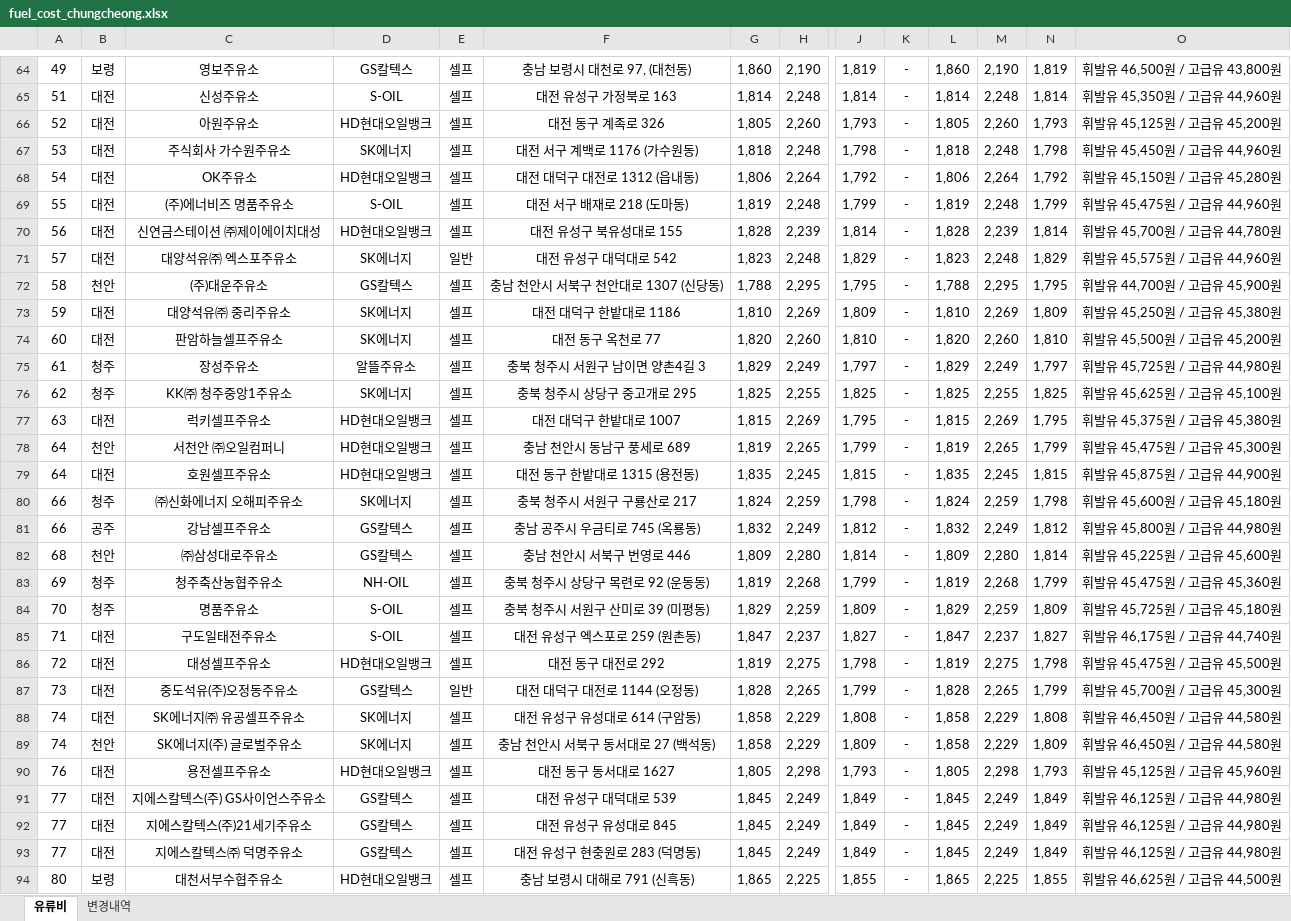
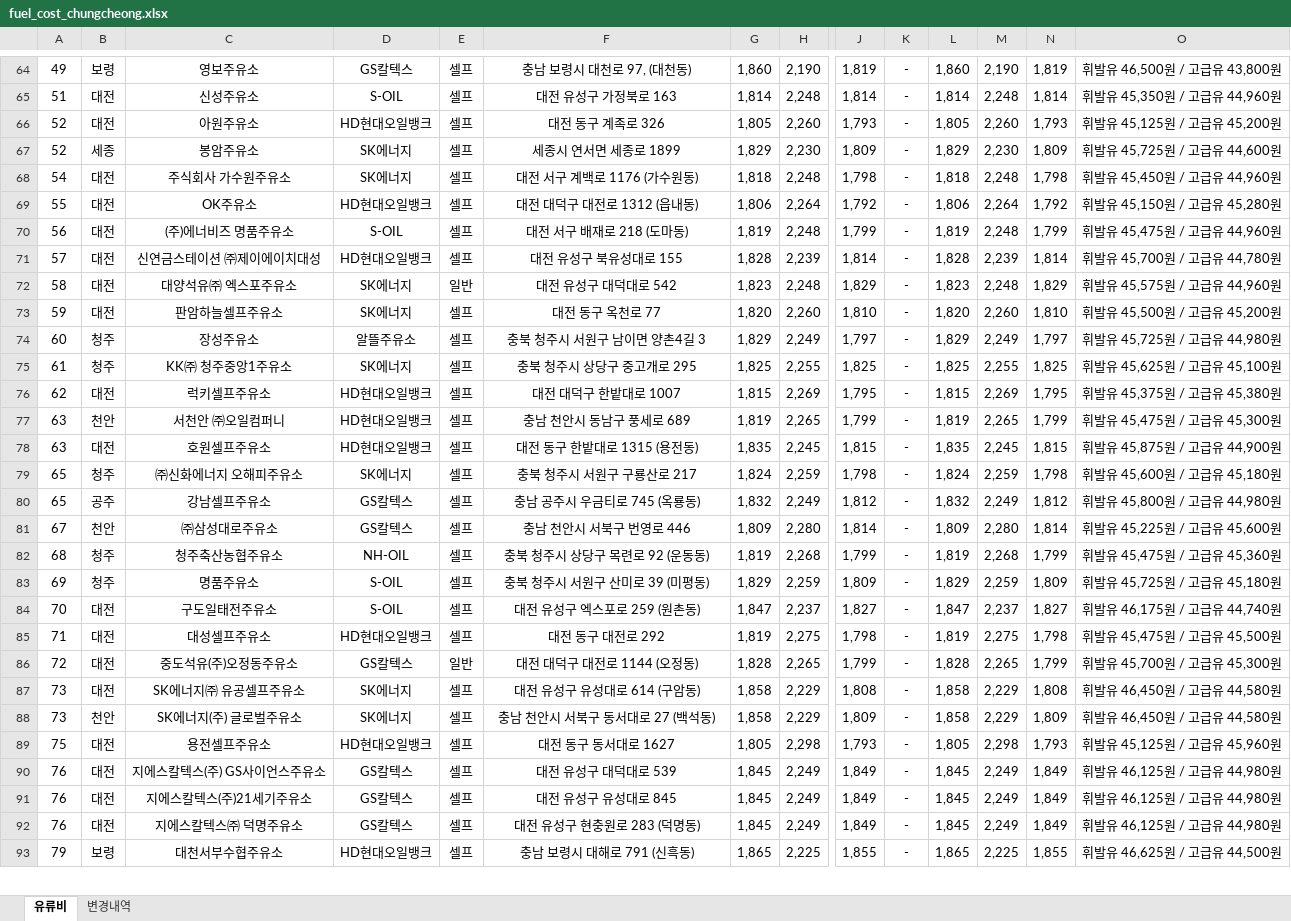
Before and after one commit to krwizxp/fcupdater, an Excel workbook: fuel_cost_chungcheong.xlsx, sheet 유류비, drawn as a sheet; only a part is shown, gaps mark what is left out; values as stored, in another font and other column widths than the file's, no borders; removed rows and columns are numbered as before the commit, all else as after; rows hold the shown columns only; the diff covers the shown part only; the diff names each change by its address in the sheet, - before the commit and + after, or states it on an @@ line.

```diff
--- a/fuel_cost_chungcheong.xlsx (sheet 유류비)
+++ b/fuel_cost_chungcheong.xlsx (sheet 유류비)
+row 67: 52 | 세종 | 봉암주유소 | SK에너지 | 셀프 | 세종시 연서면 세종로 1899 | 1,829 | 2,230 | 1,809 | - | 1,829 | 2,230 | 1,809 | 휘발유 45,725원 / 고급유 44,600원
-A68: 53
+A68: 54
-A69: 54
+A69: 55
-A70: 55
+A70: 56
-A71: 56
+A71: 57
-A72: 57
+A72: 58
-row 72: 58 | 천안 | (주)대운주유소 | GS칼텍스 | 셀프 | 충남 천안시 서북구 천안대로 1307 (신당동) | 1,788 | 2,295 | 1,795 | - | 1,788 | 2,295 | 1,795 | 휘발유 44,700원 / 고급유 45,900원
-row 73: 59 | 대전 | 대양석유㈜ 중리주유소 | SK에너지 | 셀프 | 대전 대덕구 한밭대로 1186 | 1,810 | 2,269 | 1,809 | - | 1,810 | 2,269 | 1,809 | 휘발유 45,250원 / 고급유 45,380원
-A73: 60
+A73: 59
-A74: 61
+A74: 60
-A75: 62
+A75: 61
-A76: 63
+A76: 62
-A77:A78: 64
+A77:A78: 63
-A79:A80: 66
+A79:A80: 65
-A81: 68
+A81: 67
-A82: 69
+A82: 68
-A83: 70
+A83: 69
-A84: 71
+A84: 70
-A85: 72
+A85: 71
-A86: 73
+A86: 72
-A87:A88: 74
+A87:A88: 73
-A89: 76
+A89: 75
-A90:A92: 77
+A90:A92: 76
-A93: 80
+A93: 79
```
Also changed, not shown: 37 added rows, 37 removed rows and 64 edited cells elsewhere in this sheet, sheet 변경내역, formulas that keep their value, 1 other file.
